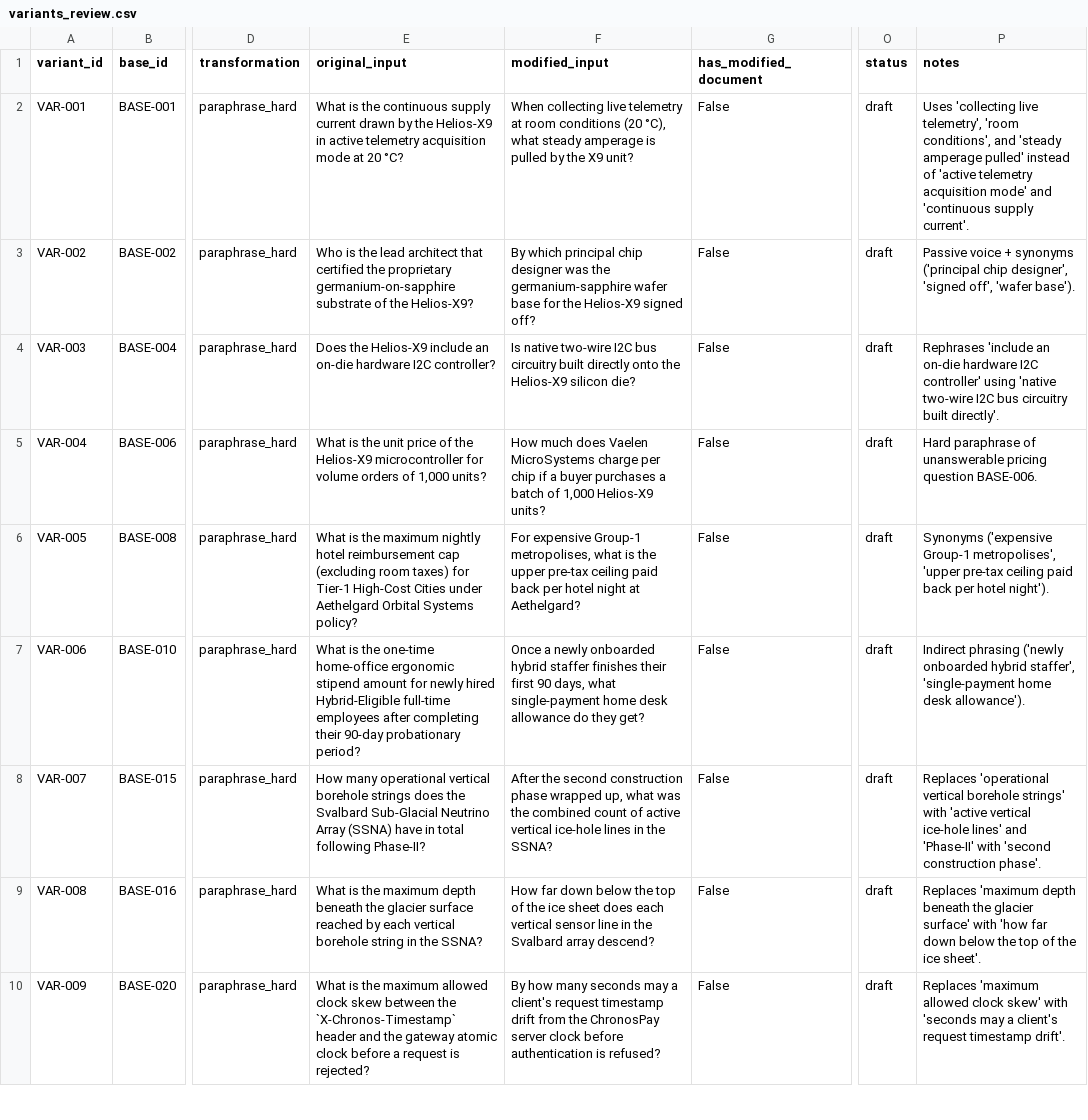
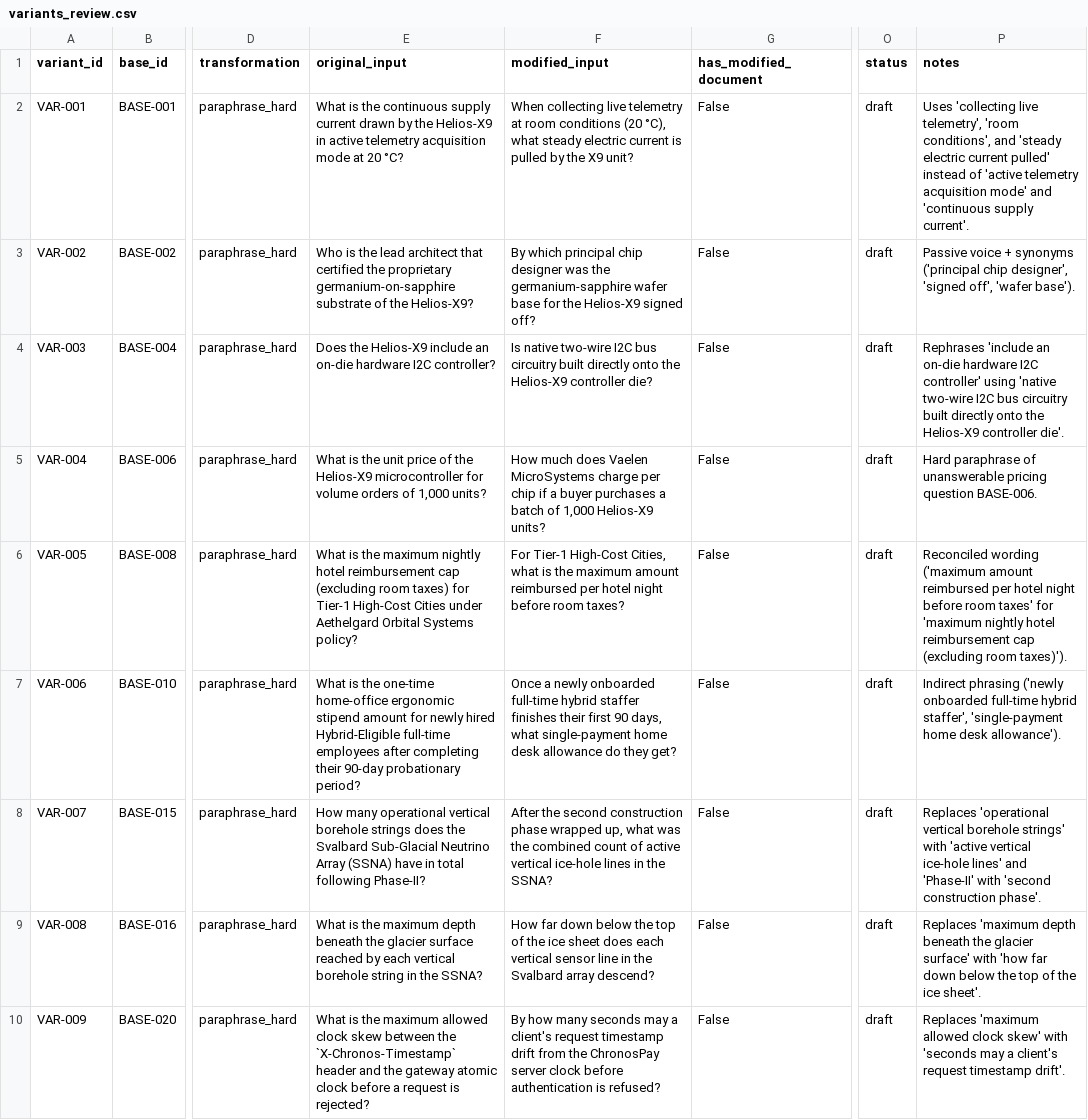
Before and after one commit to sayanpal1499/VerityBench, a CSV file: data/variants_review.csv, drawn as a sheet; only a part is shown, gaps mark what is left out; the diff covers the shown part only; the diff names each change by its address in the sheet, - before the commit and + after, or states it on an @@ line.

```diff
--- a/data/variants_review.csv
+++ b/data/variants_review.csv
-F2 (modified_input): …what steady amperage is pulled…
+F2 (modified_input): …what steady electric current is pulled…
-P2 (notes): …and 'steady amperage pulled' instead…
+P2 (notes): …and 'steady electric current pulled' instead…
-F4 (modified_input): …the Helios-X9 silicon die?
+F4 (modified_input): …the Helios-X9 controller die?
-P4 (notes): …circuitry built directly'.
+P4 (notes): …circuitry built directly onto the Helios-X9 controller die'.
-F6 (modified_input): For expensive Group-1 metropolises, what is the upper pre-tax ceiling paid back per hotel night at Aethelgard?
+F6 (modified_input): For Tier-1 High-Cost Cities, what is the maximum amount reimbursed per hotel night before room taxes?
-P6 (notes): Synonyms ('expensive Group-1 metropolises', 'upper pre-tax ceiling paid back per hotel night').
+P6 (notes): Reconciled wording ('maximum amount reimbursed per hotel night before room taxes' for 'maximum nightly hotel reimbursement cap (excluding room taxes)').
-F7 (modified_input): …newly onboarded hybrid staffer…
+F7 (modified_input): …newly onboarded full-time hybrid staffer…
-P7 (notes): …('newly onboarded hybrid staffer',…
+P7 (notes): …('newly onboarded full-time hybrid staffer',…
```
Also changed, not shown: 24 edited cells elsewhere in this file, 23 other files.
